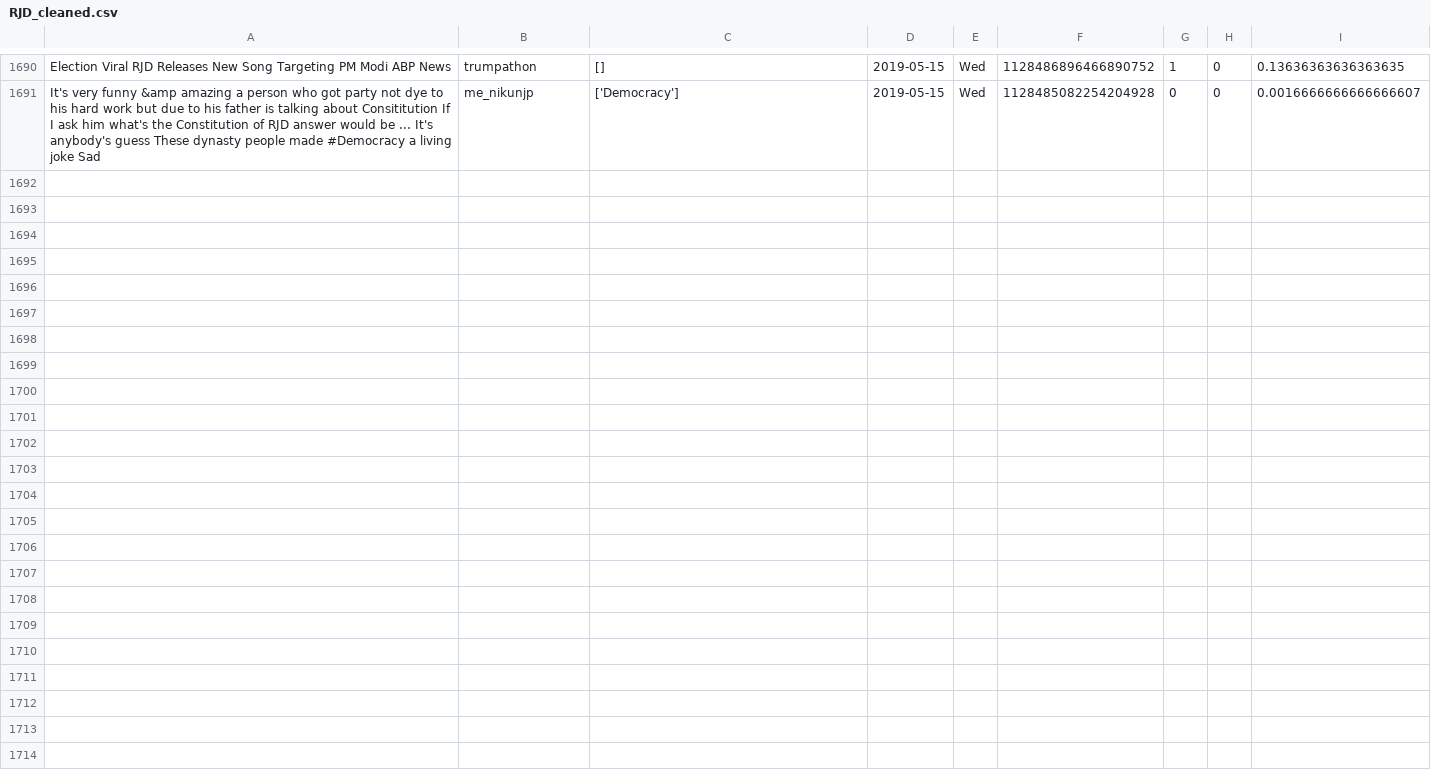
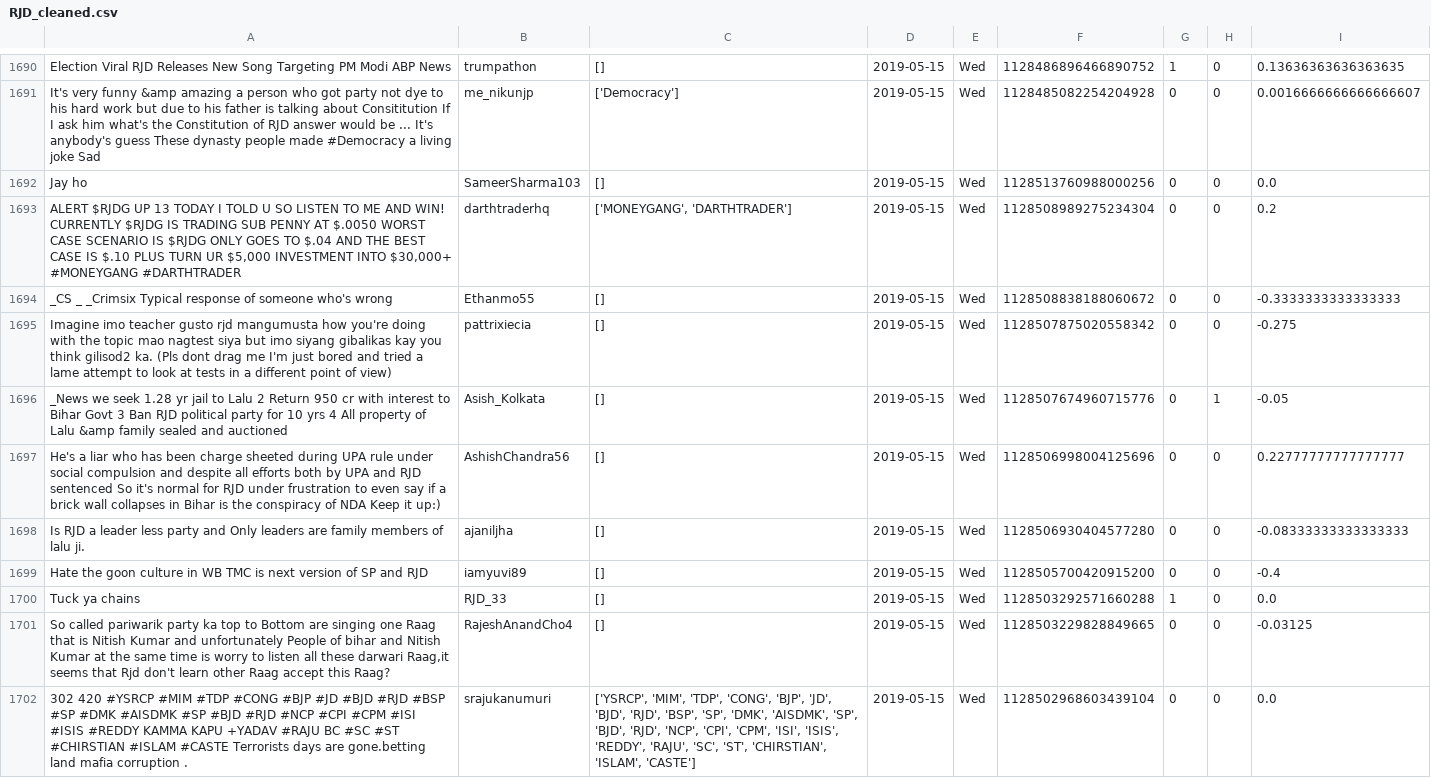
Before and after one commit to itsDevhere/DataRepo, a CSV file: RJD_cleaned.csv, drawn as a sheet; only a part is shown, gaps mark what is left out.

```diff
--- a/RJD_cleaned.csv
+++ b/RJD_cleaned.csv
@@ -1691 +1691,12 @@ Election Viral RJD Releases New Song Targeting PM Modi ABP News,trumpathon,[],20
 It's very funny &amp amazing a person who got party not dye to his hard work but due to his father is talking about Consititution If I ask him what's the Constitution of RJD answer would be ... It's anybody's guess These dynasty people made #Democracy a living joke Sad,me_nikunjp,['Democracy'],2019-05-15,Wed,1128485082254204928,0,0,0.0016666666666666607
+Jay ho,SameerSharma103,[],2019-05-15,Wed,1128513760988000256,0,0,0.0
+"ALERT $RJDG UP 13 TODAY I TOLD U SO LISTEN TO ME AND WIN! CURRENTLY $RJDG IS TRADING SUB PENNY AT $.0050 WORST CASE SCENARIO IS $RJDG ONLY GOES TO $.04 AND THE BEST CASE IS $.10 PLUS TURN UR $5,000 INVESTMENT INTO $30,000+ #MONEYGANG #DARTHTRADER",darthtraderhq,"['MONEYGANG', 'DARTHTRADER']",2019-05-15,Wed,1128508989275234304,0,0,0.2
+_CS _ _Crimsix Typical response of someone who's wrong,Ethanmo55,[],2019-05-15,Wed,1128508838188060672,0,0,-0.3333333333333333
+Imagine imo teacher gusto rjd mangumusta how you're doing with the topic mao nagtest siya but imo siyang gibalikas kay you think gilisod2 ka. (Pls dont drag me I'm just bored and tried a lame attempt to look at tests in a different point of view),pattrixiecia,[],2019-05-15,Wed,1128507875020558342,0,0,-0.275
+_News we seek 1.28 yr jail to Lalu 2 Return 950 cr with interest to Bihar Govt 3 Ban RJD political party for 10 yrs 4 All property of Lalu &amp family sealed and auctioned,Asish_Kolkata,[],2019-05-15,Wed,1128507674960715776,0,1,-0.05
+He's a liar who has been charge sheeted during UPA rule under social compulsion and despite all efforts both by UPA and RJD sentenced So it's normal for RJD under frustration to even say if a brick wall collapses in Bihar is the conspiracy of NDA Keep it up:),AshishChandra56,[],2019-05-15,Wed,1128506998004125696,0,0,0.22777777777777777
+Is RJD a leader less party and Only leaders are family members of lalu ji.,ajaniljha,[],2019-05-15,Wed,1128506930404577280,0,0,-0.08333333333333333
+Hate the goon culture in WB TMC is next version of SP and RJD,iamyuvi89,[],2019-05-15,Wed,1128505700420915200,0,0,-0.4
+Tuck ya chains,RJD_33,[],2019-05-15,Wed,1128503292571660288,1,0,0.0
+"So called pariwarik party ka top to Bottom are singing one Raag that is Nitish Kumar and unfortunately People of bihar and Nitish Kumar at the same time is worry to listen all these darwari Raag,it seems that Rjd don't learn other Raag accept this Raag?",RajeshAnandCho4,[],2019-05-15,Wed,1128503229828849665,0,0,-0.03125
+302 420 #YSRCP #MIM #TDP #CONG #BJP #JD #BJD #RJD #BSP #SP #DMK #AISDMK #SP #BJD #RJD #NCP #CPI #CPM #ISI #ISIS #REDDY KAMMA KAPU +YADAV #RAJU BC #SC #ST #CHIRSTIAN #ISLAM #CASTE Terrorists days are gone.betting land mafia corruption .,srajukanumuri,"['YSRCP', 'MIM', 'TDP', 'CONG', 'BJP', 'JD', 'BJD', 'RJD', 'BSP', 'SP', 'DMK', 'AISDMK', 'SP', 'BJD', 'RJD', 'NCP', 'CPI', 'CPM', 'ISI', 'ISIS', 'REDDY', 'RAJU', 'SC', 'ST', 'CHIRSTIAN', 'ISLAM', 'CASTE']",2019-05-15,Wed,1128502968603439104,0,0,0.0
```
Also changed, not shown: CPIM_cleaned.csv, Samajwadi_cleaned.csv, 3 other files.
